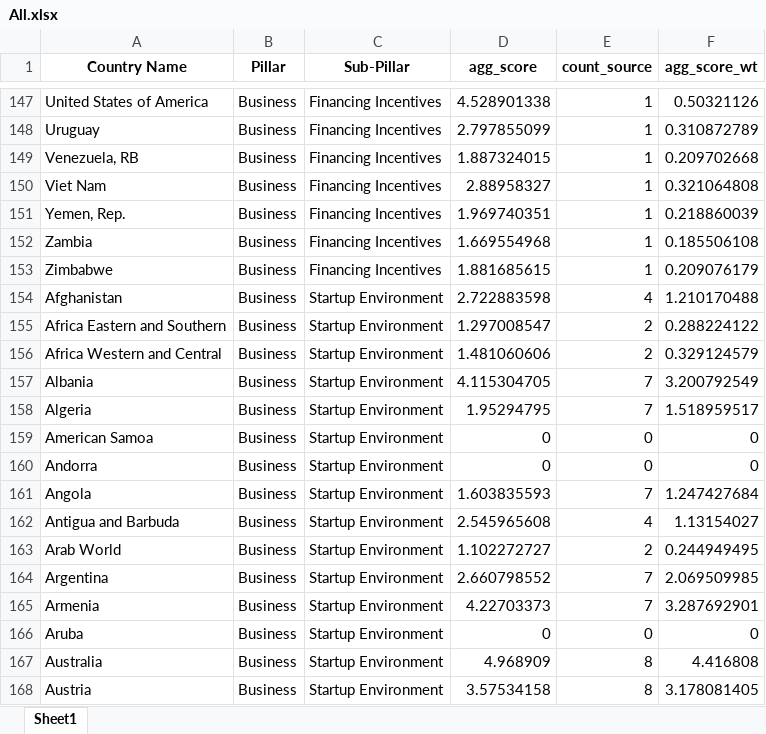
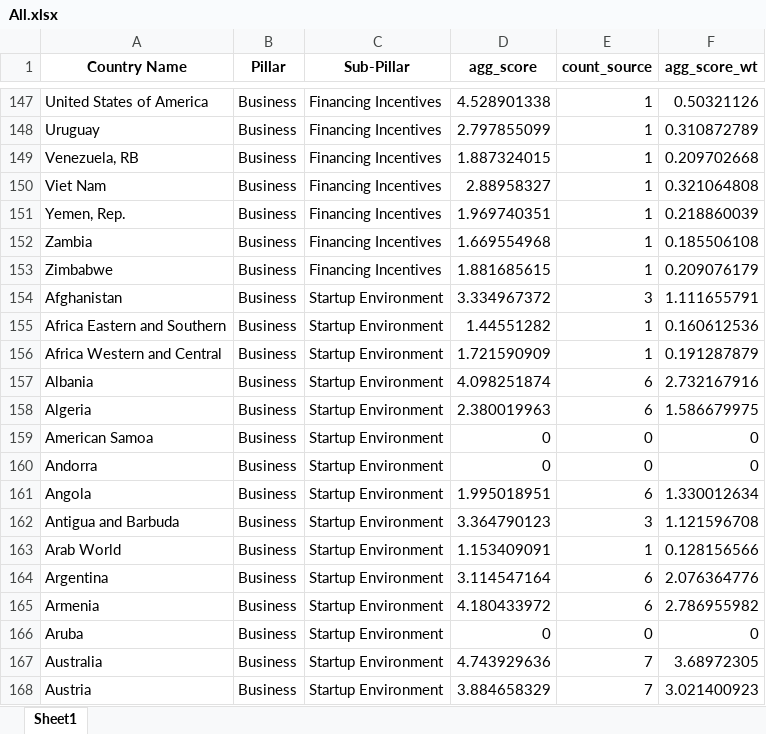
Before and after one commit to undp/digital-development-compass, an Excel workbook: score/country_scores/All.xlsx, sheet Sheet1, drawn as a sheet; only a part is shown, gaps mark what is left out; values as stored, in another font and other column widths than the file's, no borders; the diff covers the shown part only; the diff names each change by its address in the sheet, - before the commit and + after, or states it on an @@ line.

```diff
--- a/score/country_scores/All.xlsx (sheet Sheet1)
+++ b/score/country_scores/All.xlsx (sheet Sheet1)
-D154 (agg_score): 2.722883598
+D154 (agg_score): 3.334967372
-E154 (count_source): 4
+E154 (count_source): 3
-F154 (agg_score_wt): 1.210170488
+F154 (agg_score_wt): 1.111655791
-D155 (agg_score): 1.297008547
+D155 (agg_score): 1.44551282
-E155:E156 (count_source): 2
+E155:E156 (count_source): 1
-F155 (agg_score_wt): 0.288224122
+F155 (agg_score_wt): 0.160612536
-D156 (agg_score): 1.481060606
+D156 (agg_score): 1.721590909
-F156 (agg_score_wt): 0.329124579
+F156 (agg_score_wt): 0.191287879
-D157 (agg_score): 4.115304705
+D157 (agg_score): 4.098251874
-E157:E158 (count_source): 7
+E157:E158 (count_source): 6
-F157 (agg_score_wt): 3.200792549
+F157 (agg_score_wt): 2.732167916
-D158 (agg_score): 1.95294795
+D158 (agg_score): 2.380019963
-F158 (agg_score_wt): 1.518959517
+F158 (agg_score_wt): 1.586679975
-D161 (agg_score): 1.603835593
+D161 (agg_score): 1.995018951
-E161 (count_source): 7
+E161 (count_source): 6
-F161 (agg_score_wt): 1.247427684
+F161 (agg_score_wt): 1.330012634
-D162 (agg_score): 2.545965608
+D162 (agg_score): 3.364790123
-E162 (count_source): 4
+E162 (count_source): 3
-F162 (agg_score_wt): 1.13154027
+F162 (agg_score_wt): 1.121596708
-D163 (agg_score): 1.102272727
+D163 (agg_score): 1.153409091
-E163 (count_source): 2
+E163 (count_source): 1
-F163 (agg_score_wt): 0.244949495
+F163 (agg_score_wt): 0.128156566
-D164 (agg_score): 2.660798552
+D164 (agg_score): 3.114547164
-E164:E165 (count_source): 7
+E164:E165 (count_source): 6
-F164 (agg_score_wt): 2.069509985
+F164 (agg_score_wt): 2.076364776
-D165 (agg_score): 4.22703373
+D165 (agg_score): 4.180433972
-F165 (agg_score_wt): 3.287692901
+F165 (agg_score_wt): 2.786955982
-D167 (agg_score): 4.968909
+D167 (agg_score): 4.743929636
-E167:E168 (count_source): 8
+E167:E168 (count_source): 7
-F167 (agg_score_wt): 4.416808
+F167 (agg_score_wt): 3.68972305
-D168 (agg_score): 3.57534158
+D168 (agg_score): 3.884658329
-F168 (agg_score_wt): 3.178081405
+F168 (agg_score_wt): 3.021400923
```
Also changed, not shown: 24 removed rows and 1377 edited cells elsewhere in this sheet, UNDP Digital Assessment Data Framework Filename Matching V7.xlsx, score/country_scores/All_Indicator.xlsx, 43 other files.
